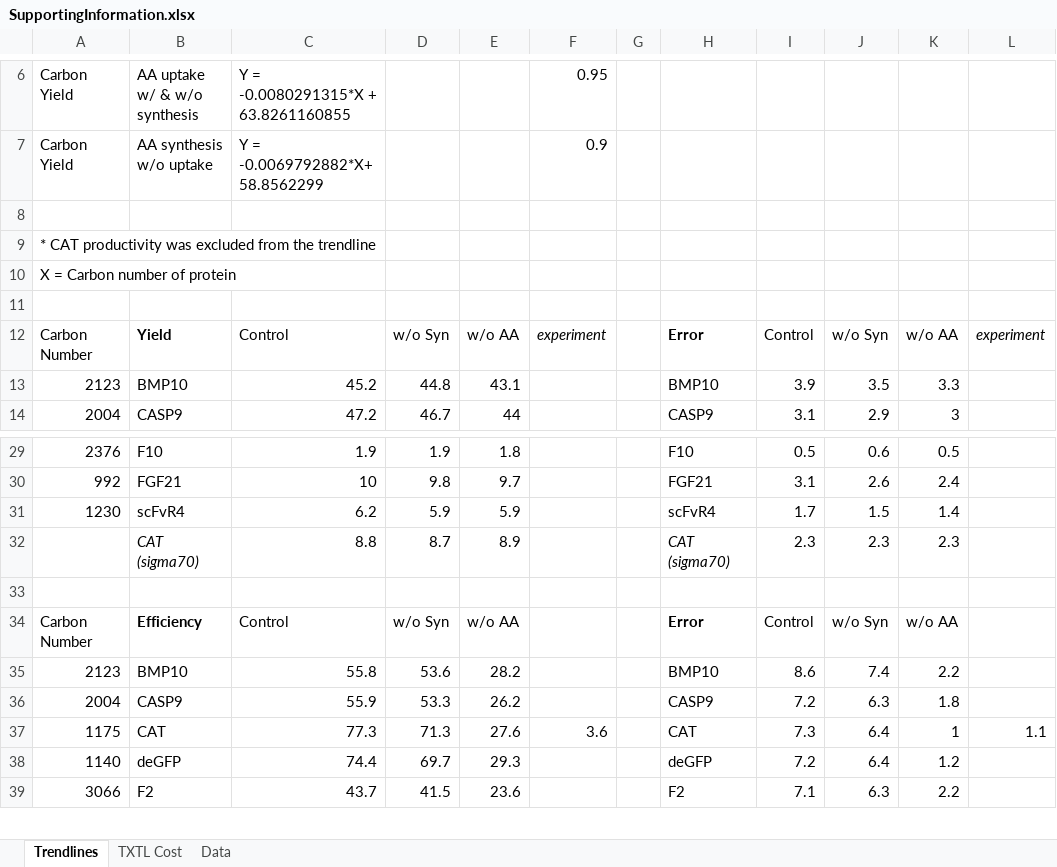
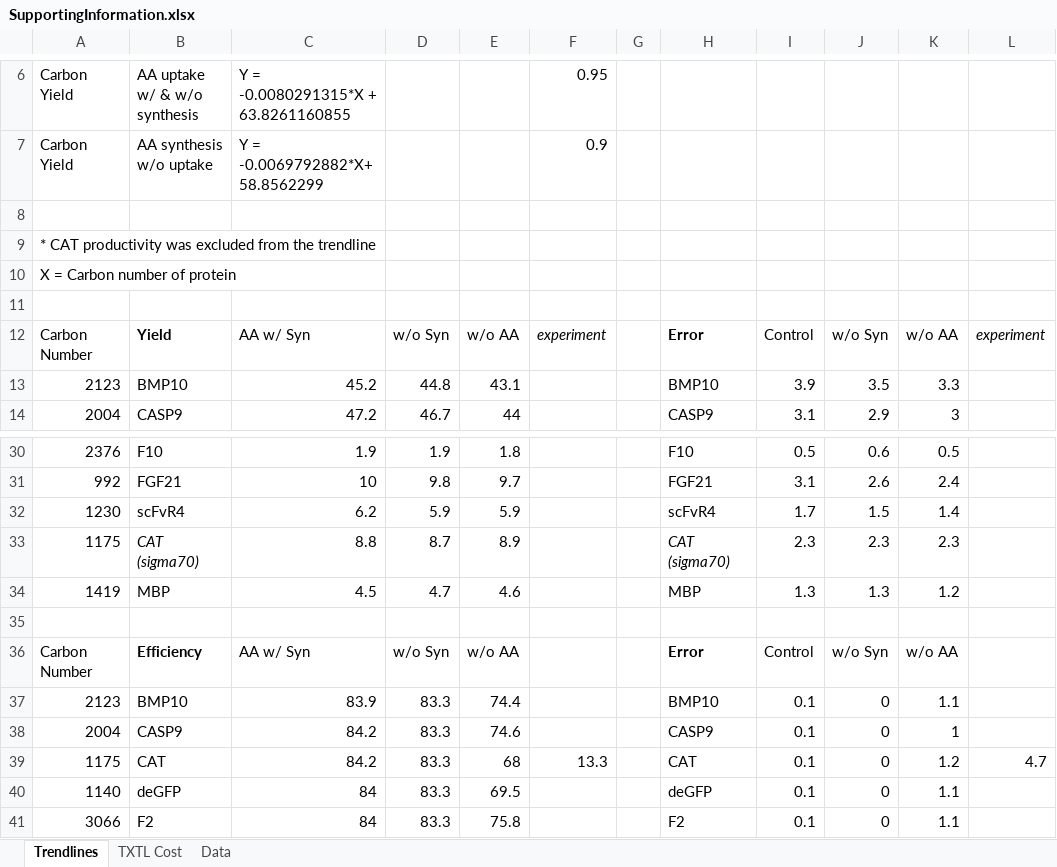
Before and after one commit to varnerlab/ssFBA_Manuscript_Repository, an Excel workbook: SupportingInformation.xlsx, sheet Trendlines, drawn as a sheet; only a part is shown, gaps mark what is left out; values as stored, in another font and other column widths than the file's, no borders; removed rows and columns are numbered as before the commit, all else as after; the diff covers the shown part only; the diff names each change by its address in the sheet, - before the commit and + after, or states it on an @@ line.

```diff
--- a/SupportingInformation.xlsx (sheet Trendlines)
+++ b/SupportingInformation.xlsx (sheet Trendlines)
-C12: Control
+C12: AA w/ Syn
-A33: (empty)
+A33: 1175
+row 34: 1419 | MBP | 4.5 | 4.7 | 4.6 |  |  | MBP | 1.3 | 1.3 | 1.2
-C36: Control
+C36: AA w/ Syn
-C37: 55.8
+C37: 83.9
-D37: 53.6
+D37: 83.3
-E37: 28.2
+E37: 74.4
-I37: 8.6
+I37: 0.1
-J37: 7.4
+J37: 0
-K37: 2.2
+K37: 1.1
-C38: 55.9
+C38: 84.2
-D38: 53.3
+D38: 83.3
-E38: 26.2
+E38: 74.6
-I38: 7.2
+I38: 0.1
-J38: 6.3
+J38: 0
-K38: 1.8
+K38: 1
-row 37: 1175 | CAT | 77.3 | 71.3 | 27.6 | 3.6 |  | CAT | 7.3 | 6.4 | 1 | 1.1
+row 39: 1175 | CAT | 84.2 | 83.3 | 68 | 13.3 |  | CAT | 0.1 | 0 | 1.2 | 4.7
-C40: 74.4
+C40: 84
-D40: 69.7
+D40: 83.3
-E40: 29.3
+E40: 69.5
-I40: 7.2
+I40: 0.1
-J40: 6.4
+J40: 0
-K40: 1.2
+K40: 1.1
-C41: 43.7
+C41: 84
-D41: 41.5
+D41: 83.3
-E41: 23.6
+E41: 75.8
-I41: 7.1
+I41: 0.1
-J41: 6.3
+J41: 0
-K41: 2.2
+K41: 1.1
```
Also changed, not shown: 3 added rows, 1 removed row and 29 edited cells elsewhere in this sheet, sheet TXTL Cost, 7 other files.
